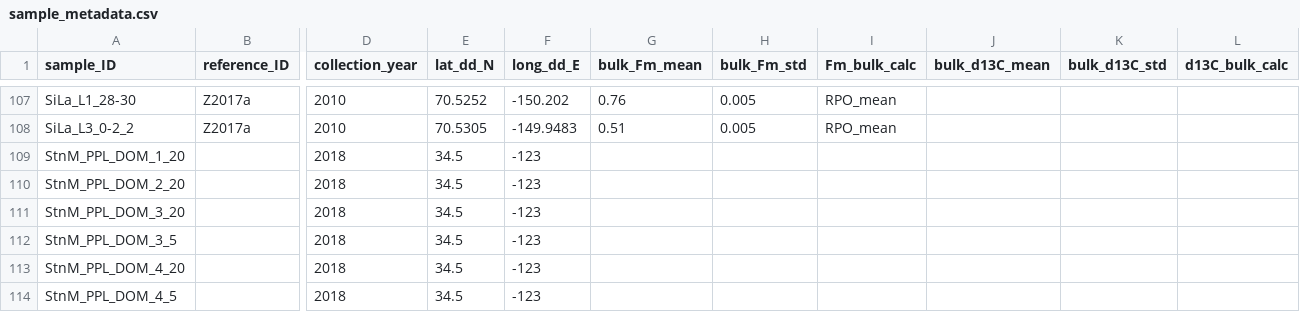
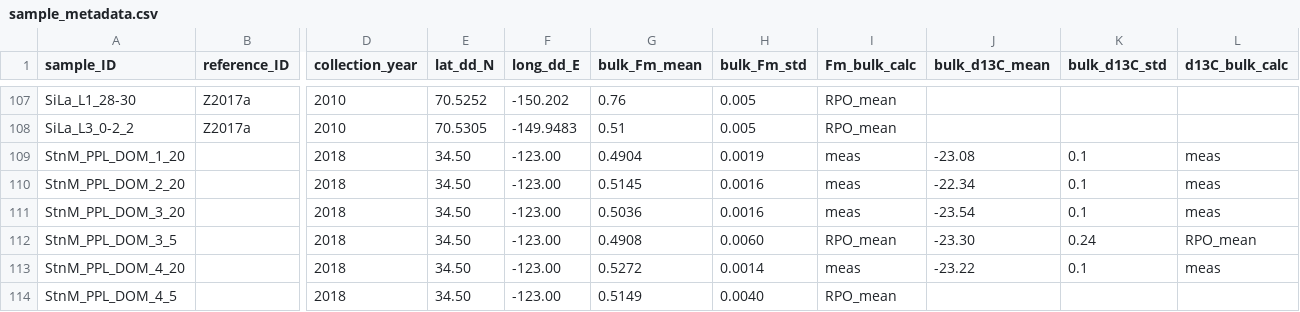
Before and after one commit to FluvialSeds/RPO_Database, a CSV file: sample_metadata.csv, drawn as a sheet; only a part is shown, gaps mark what is left out; the diff covers the shown part only; the diff names each change by its address in the sheet, - before the commit and + after, or states it on an @@ line.

Commit message:
added Margot's isotope data

```diff
--- a/sample_metadata.csv
+++ b/sample_metadata.csv
-E109:E114 (lat_dd_N): 34.5
+E109:E114 (lat_dd_N): 34.50
-F109:F114 (long_dd_E): -123
+F109:F114 (long_dd_E): -123.00
-G109 (bulk_Fm_mean): (empty)
+G109 (bulk_Fm_mean): 0.4904
-H109 (bulk_Fm_std): (empty)
+H109 (bulk_Fm_std): 0.0019
-I109:I111 (Fm_bulk_calc): (empty)
+I109:I111 (Fm_bulk_calc): meas
-J109 (bulk_d13C_mean): (empty)
+J109 (bulk_d13C_mean): -23.08
-K109:K111 (bulk_d13C_std): (empty)
+K109:K111 (bulk_d13C_std): 0.1
-L109:L111 (d13C_bulk_calc): (empty)
+L109:L111 (d13C_bulk_calc): meas
-G110 (bulk_Fm_mean): (empty)
+G110 (bulk_Fm_mean): 0.5145
-H110:H111 (bulk_Fm_std): (empty)
+H110:H111 (bulk_Fm_std): 0.0016
-J110 (bulk_d13C_mean): (empty)
+J110 (bulk_d13C_mean): -22.34
-G111 (bulk_Fm_mean): (empty)
+G111 (bulk_Fm_mean): 0.5036
-J111 (bulk_d13C_mean): (empty)
+J111 (bulk_d13C_mean): -23.54
-G112 (bulk_Fm_mean): (empty)
+G112 (bulk_Fm_mean): 0.4908
-H112 (bulk_Fm_std): (empty)
+H112 (bulk_Fm_std): 0.0060
-I112 (Fm_bulk_calc): (empty)
+I112 (Fm_bulk_calc): RPO_mean
-J112 (bulk_d13C_mean): (empty)
+J112 (bulk_d13C_mean): -23.30
-K112 (bulk_d13C_std): (empty)
+K112 (bulk_d13C_std): 0.24
-L112 (d13C_bulk_calc): (empty)
+L112 (d13C_bulk_calc): RPO_mean
-G113 (bulk_Fm_mean): (empty)
+G113 (bulk_Fm_mean): 0.5272
-H113 (bulk_Fm_std): (empty)
+H113 (bulk_Fm_std): 0.0014
-I113 (Fm_bulk_calc): (empty)
+I113 (Fm_bulk_calc): meas
-J113 (bulk_d13C_mean): (empty)
+J113 (bulk_d13C_mean): -23.22
-K113 (bulk_d13C_std): (empty)
+K113 (bulk_d13C_std): 0.1
-L113 (d13C_bulk_calc): (empty)
+L113 (d13C_bulk_calc): meas
-G114 (bulk_Fm_mean): (empty)
+G114 (bulk_Fm_mean): 0.5149
-H114 (bulk_Fm_std): (empty)
+H114 (bulk_Fm_std): 0.0040
-I114 (Fm_bulk_calc): (empty)
+I114 (Fm_bulk_calc): RPO_mean
```
Also changed, not shown: 71 edited cells elsewhere in this file, 10 other files.
